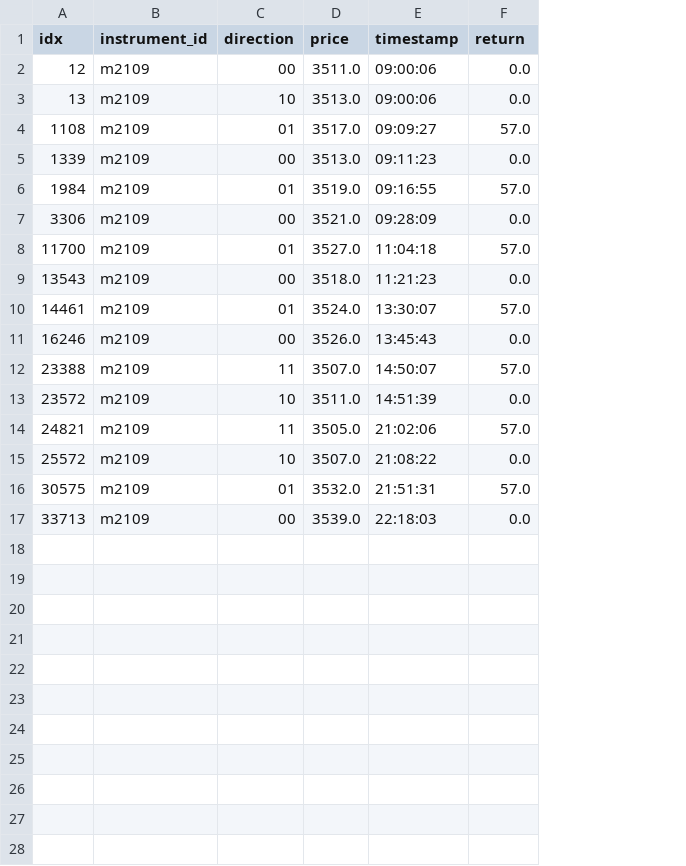
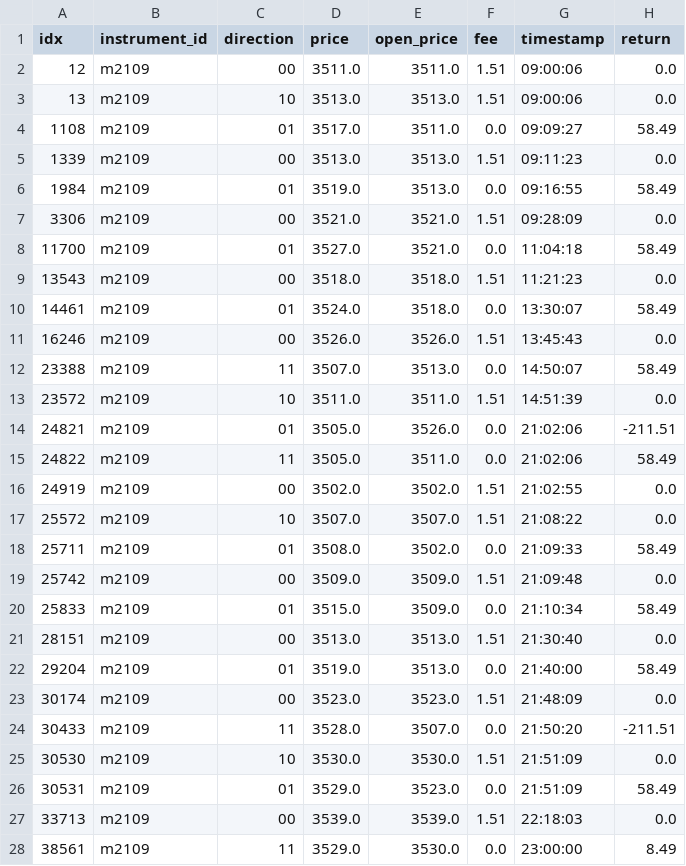
Before and after one commit to xiaoqiyu/option_future_research, a CSV file: results/trans_m2109_20210408.csv, drawn as a sheet; only a part is shown; removed rows and columns are numbered as before the commit, all else as after; the diff covers the shown part only; the diff names each change by its address in the sheet, - before the commit and + after, or states it on an @@ line.

```diff
--- a/results/trans_m2109_20210408.csv
+++ b/results/trans_m2109_20210408.csv
+column E (open_price), rows 2-14: 3511.0 | 3513.0 | 3511.0 | 3513.0 | 3513.0 | 3521.0 | 3521.0 | 3518.0 | 3518.0 | 3526.0 | 3513.0 | 3511.0 | 3526.0; row 17: 3507.0; row 27: 3539.0
+column F (fee), rows 2-14: 1.51 | 1.51 | 0.0 | 1.51 | 0.0 | 1.51 | 0.0 | 1.51 | 0.0 | 1.51 | 0.0 | 1.51 | 0.0; row 17: 1.51; row 27: 1.51
-H4 (return): 57.0
+H4 (return): 58.49
-H6 (return): 57.0
+H6 (return): 58.49
-H8 (return): 57.0
+H8 (return): 58.49
-H10 (return): 57.0
+H10 (return): 58.49
-H12 (return): 57.0
+H12 (return): 58.49
-C14 (direction): 11
+C14 (direction): 01
-H14 (return): 57.0
+H14 (return): -211.51
+row 15: 24822 | m2109 | 11 | 3505.0 | 3511.0 | 0.0 | 21:02:06 | 58.49
+row 16: 24919 | m2109 | 00 | 3502.0 | 3502.0 | 1.51 | 21:02:55 | 0.0
-row 16: 30575 | m2109 | 01 | 3532.0 | 21:51:31 | 57.0
+row 18: 25711 | m2109 | 01 | 3508.0 | 3502.0 | 0.0 | 21:09:33 | 58.49
+row 19: 25742 | m2109 | 00 | 3509.0 | 3509.0 | 1.51 | 21:09:48 | 0.0
+row 20: 25833 | m2109 | 01 | 3515.0 | 3509.0 | 0.0 | 21:10:34 | 58.49
+row 21: 28151 | m2109 | 00 | 3513.0 | 3513.0 | 1.51 | 21:30:40 | 0.0
+row 22: 29204 | m2109 | 01 | 3519.0 | 3513.0 | 0.0 | 21:40:00 | 58.49
+row 23: 30174 | m2109 | 00 | 3523.0 | 3523.0 | 1.51 | 21:48:09 | 0.0
+row 24: 30433 | m2109 | 11 | 3528.0 | 3507.0 | 0.0 | 21:50:20 | -211.51
+row 25: 30530 | m2109 | 10 | 3530.0 | 3530.0 | 1.51 | 21:51:09 | 0.0
+row 26: 30531 | m2109 | 01 | 3529.0 | 3523.0 | 0.0 | 21:51:09 | 58.49
+row 28: 38561 | m2109 | 11 | 3529.0 | 3530.0 | 0.0 | 23:00:00 | 8.49
```
Also changed, not shown: 1 added row elsewhere in this file, results/trans_m2109_20210401.csv, results/trans_m2109_20210402.csv, 34 other files.
